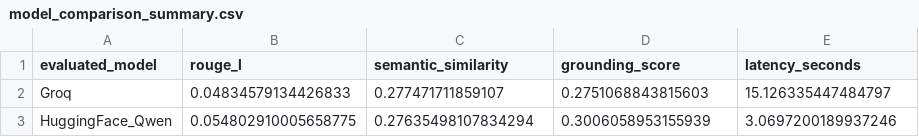
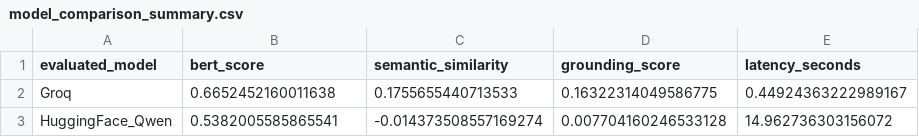
Before and after one commit to MariaEskaros/NLP-project, a CSV file: data/evaluation_results/model_comparison_summary.csv, drawn as a sheet.

```diff
--- a/data/evaluation_results/model_comparison_summary.csv
+++ b/data/evaluation_results/model_comparison_summary.csv
@@ -1,3 +1,3 @@
-evaluated_model,rouge_l,semantic_similarity,grounding_score,latency_seconds
-Groq,0.04834579134426833,0.277471711859107,0.2751068843815603,15.126335447484797
-HuggingFace_Qwen,0.054802910005658775,0.27635498107834294,0.3006058953155939,3.0697200189937246
+evaluated_model,bert_score,semantic_similarity,grounding_score,latency_seconds
+Groq,0.6652452160011638,0.1755655440713533,0.16322314049586775,0.44924363222989167
+HuggingFace_Qwen,0.5382005585865541,-0.014373508557169274,0.007704160246533128,14.962736303156072
```
Also changed, not shown: data/evaluation_results/all_model_rag_evaluation_results.csv, data/evaluation_results/model_comparison_by_file.csv, 1 other file.
